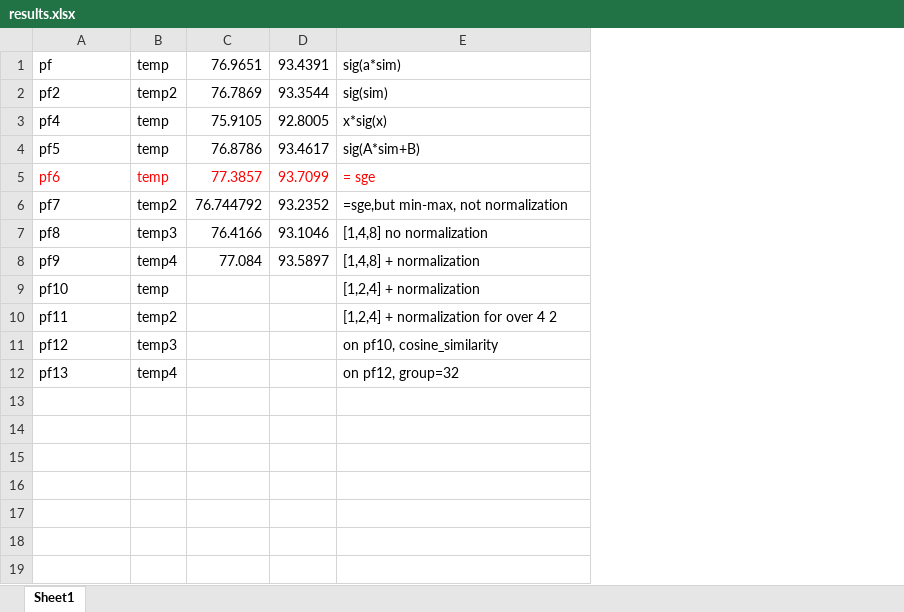
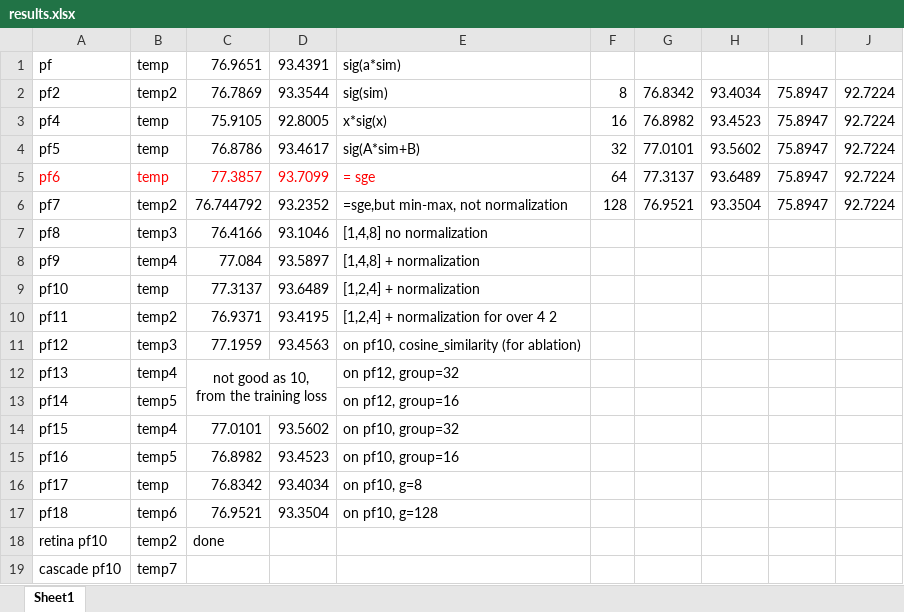
Before and after one commit to ma-xu/ParameterFree, an Excel workbook: results.xlsx, sheet Sheet1, drawn as a sheet; values as stored, in another font and other column widths than the file's, no borders; charts and pictures not drawn; ↵ is a line break in a cell; the diff names each change by its address in the sheet, - before the commit and + after, or states it on an @@ line.

```diff
--- a/results.xlsx (sheet Sheet1)
+++ b/results.xlsx (sheet Sheet1)
+column F, rows 2-6: 8 | 16 | 32 | 64 | 128
+column G, rows 2-6: 76.8342 | 76.8982 | 77.0101 | 77.3137 | 76.9521
+column H, rows 2-6: 93.4034 | 93.4523 | 93.5602 | 93.6489 | 93.3504
+column I, rows 2-6: all 75.8947
+column J, rows 2-6: all 92.7224
-C9: (empty)
+C9: 77.3137
-D9: (empty)
+D9: 93.6489
-C10: (empty)
+C10: 76.9371
-D10: (empty)
+D10: 93.4195
-C11: (empty)
+C11: 77.1959
-D11: (empty)
+D11: 93.4563
-E11: on pf10, cosine_similarity
+E11: on pf10, cosine_similarity (for ablation)
-C12: (empty)
+C12: not good as 10, ↵ from the training loss
+C12:D13 merged
+row 13: pf14 | temp5 |  |  | on pf12, group=16
+row 14: pf15 | temp4 | 77.0101 | 93.5602 | on pf10, group=32
+row 15: pf16 | temp5 | 76.8982 | 93.4523 | on pf10, group=16
+row 16: pf17 | temp | 76.8342 | 93.4034 | on pf10, g=8
+row 17: pf18 | temp6 | 76.9521 | 93.3504 | on pf10, g=128
+row 18: retina pf10 | temp2 | done
+row 19: cascade pf10 | temp7
```
Also changed, not shown: charts or pictures, 3 other files.
